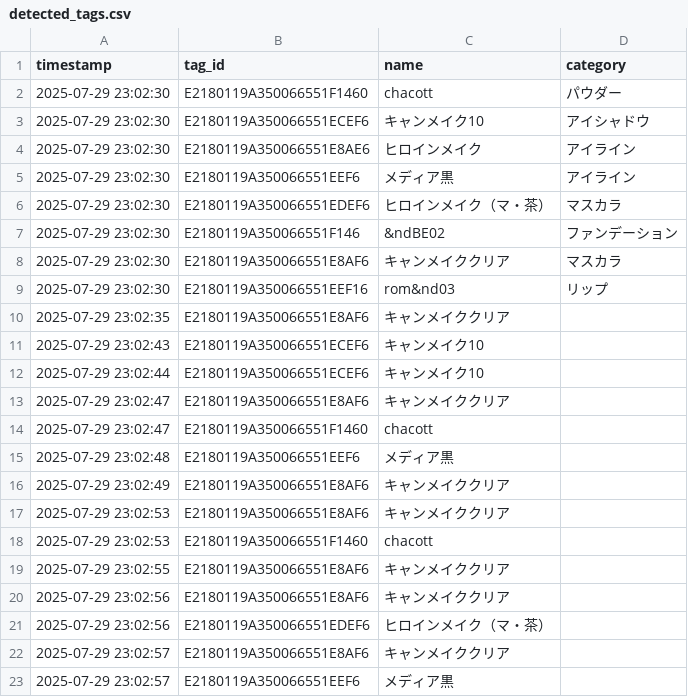
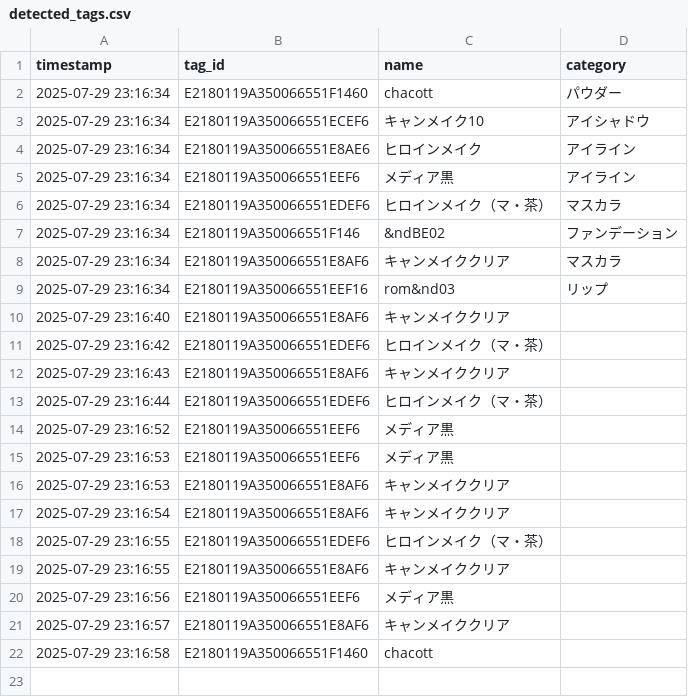
Before and after one commit to mugiaoo/study_ver2, a CSV file: detected_tags.csv, drawn as a sheet.

```diff
--- a/detected_tags.csv
+++ b/detected_tags.csv
@@ -1,23 +1,22 @@
 timestamp,tag_id,name,category
-2025-07-29 23:02:30,E2180119A350066551F1460,chacott,パウダー
-2025-07-29 23:02:30,E2180119A350066551ECEF6,キャンメイク10,アイシャドウ
-2025-07-29 23:02:30,E2180119A350066551E8AE6,ヒロインメイク,アイライン
-2025-07-29 23:02:30,E2180119A350066551EEF6,メディア黒,アイライン
-2025-07-29 23:02:30,E2180119A350066551EDEF6,ヒロインメイク（マ・茶）,マスカラ
-2025-07-29 23:02:30,E2180119A350066551F146,&ndBE02,ファンデーション
-2025-07-29 23:02:30,E2180119A350066551E8AF6,キャンメイククリア,マスカラ
-2025-07-29 23:02:30,E2180119A350066551EEF16,rom&nd03,リップ
-2025-07-29 23:02:35,E2180119A350066551E8AF6,キャンメイククリア,
-2025-07-29 23:02:43,E2180119A350066551ECEF6,キャンメイク10,
-2025-07-29 23:02:44,E2180119A350066551ECEF6,キャンメイク10,
-2025-07-29 23:02:47,E2180119A350066551E8AF6,キャンメイククリア,
-2025-07-29 23:02:47,E2180119A350066551F1460,chacott,
-2025-07-29 23:02:48,E2180119A350066551EEF6,メディア黒,
-2025-07-29 23:02:49,E2180119A350066551E8AF6,キャンメイククリア,
-2025-07-29 23:02:53,E2180119A350066551E8AF6,キャンメイククリア,
-2025-07-29 23:02:53,E2180119A350066551F1460,chacott,
-2025-07-29 23:02:55,E2180119A350066551E8AF6,キャンメイククリア,
-2025-07-29 23:02:56,E2180119A350066551E8AF6,キャンメイククリア,
-2025-07-29 23:02:56,E2180119A350066551EDEF6,ヒロインメイク（マ・茶）,
-2025-07-29 23:02:57,E2180119A350066551E8AF6,キャンメイククリア,
-2025-07-29 23:02:57,E2180119A350066551EEF6,メディア黒,
+2025-07-29 23:16:34,E2180119A350066551F1460,chacott,パウダー
+2025-07-29 23:16:34,E2180119A350066551ECEF6,キャンメイク10,アイシャドウ
+2025-07-29 23:16:34,E2180119A350066551E8AE6,ヒロインメイク,アイライン
+2025-07-29 23:16:34,E2180119A350066551EEF6,メディア黒,アイライン
+2025-07-29 23:16:34,E2180119A350066551EDEF6,ヒロインメイク（マ・茶）,マスカラ
+2025-07-29 23:16:34,E2180119A350066551F146,&ndBE02,ファンデーション
+2025-07-29 23:16:34,E2180119A350066551E8AF6,キャンメイククリア,マスカラ
+2025-07-29 23:16:34,E2180119A350066551EEF16,rom&nd03,リップ
+2025-07-29 23:16:40,E2180119A350066551E8AF6,キャンメイククリア,
+2025-07-29 23:16:42,E2180119A350066551EDEF6,ヒロインメイク（マ・茶）,
+2025-07-29 23:16:43,E2180119A350066551E8AF6,キャンメイククリア,
+2025-07-29 23:16:44,E2180119A350066551EDEF6,ヒロインメイク（マ・茶）,
+2025-07-29 23:16:52,E2180119A350066551EEF6,メディア黒,
+2025-07-29 23:16:53,E2180119A350066551EEF6,メディア黒,
+2025-07-29 23:16:53,E2180119A350066551E8AF6,キャンメイククリア,
+2025-07-29 23:16:54,E2180119A350066551E8AF6,キャンメイククリア,
+2025-07-29 23:16:55,E2180119A350066551EDEF6,ヒロインメイク（マ・茶）,
+2025-07-29 23:16:55,E2180119A350066551E8AF6,キャンメイククリア,
+2025-07-29 23:16:56,E2180119A350066551EEF6,メディア黒,
+2025-07-29 23:16:57,E2180119A350066551E8AF6,キャンメイククリア,
+2025-07-29 23:16:58,E2180119A350066551F1460,chacott,
```
Also changed, not shown: 3 other files.
